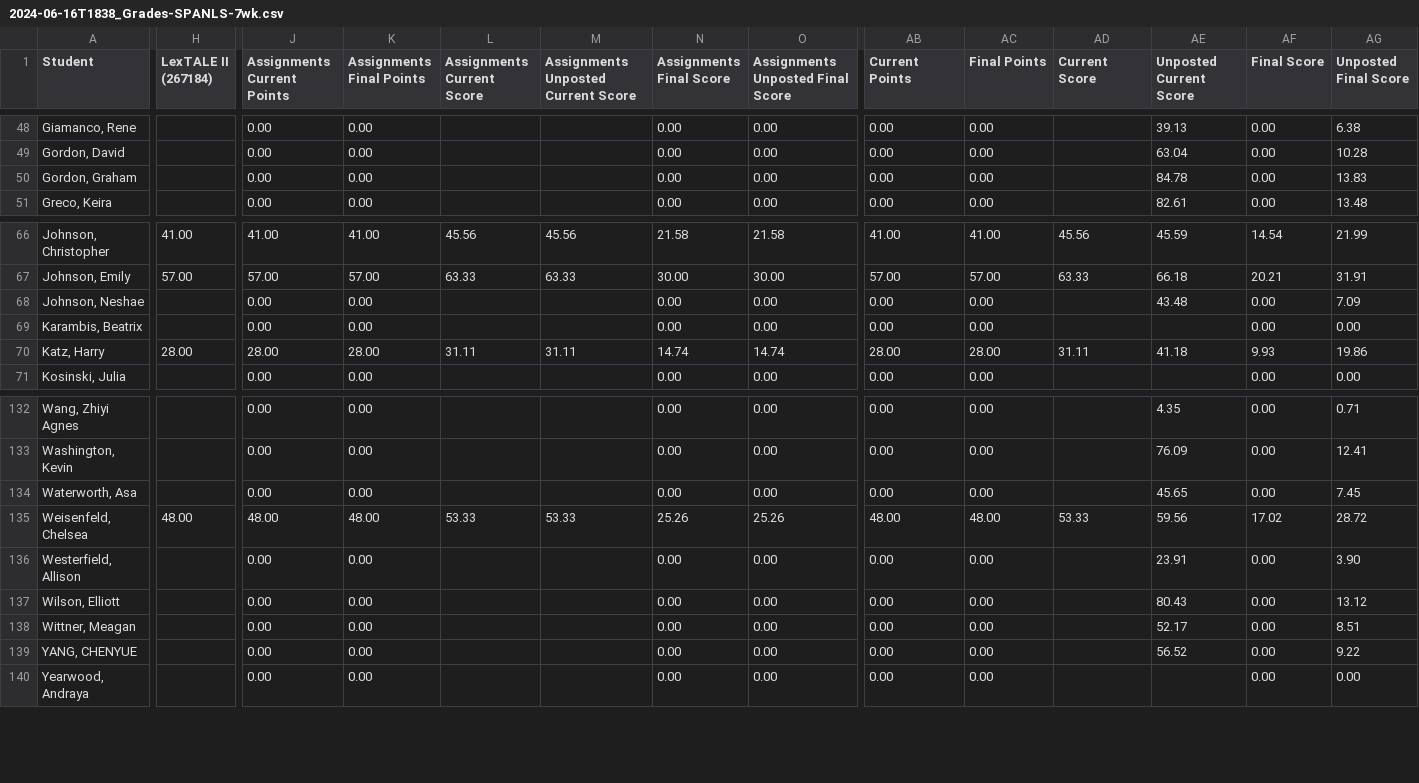
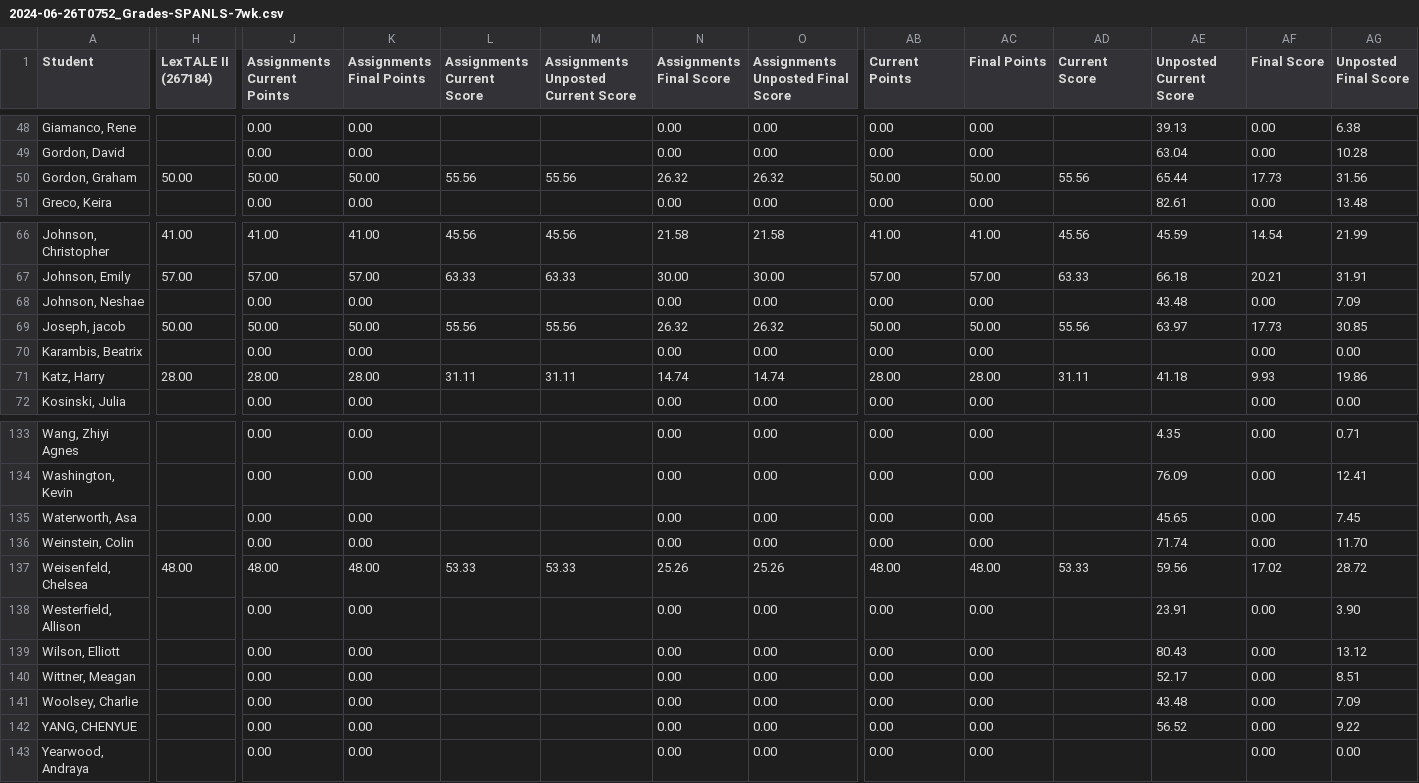
Before and after one commit to midd-teaching/placement_assessment, a CSV file: data/raw/2024-06-26T0752_Grades-SPANLS-7wk.csv (was data/raw/2024-06-16T1838_Grades-SPANLS-7wk.csv), drawn as a sheet; only a part is shown, gaps mark what is left out; rows hold the shown columns only; the diff names each change by its address in the sheet, - before the commit and + after, or states it on an @@ line.

```diff
--- a/data/raw/2024-06-16T1838_Grades-SPANLS-7wk.csv
+++ b/data/raw/2024-06-26T0752_Grades-SPANLS-7wk.csv
-H50 (LexTALE II (267184)): (empty)
+H50 (LexTALE II (267184)): 50.00
-J50 (Assignments Current Points): 0.00
+J50 (Assignments Current Points): 50.00
-K50 (Assignments Final Points): 0.00
+K50 (Assignments Final Points): 50.00
-L50 (Assignments Current Score): (empty)
+L50 (Assignments Current Score): 55.56
-M50: (empty)
+M50: 55.56
-N50 (Assignments Final Score): 0.00
+N50 (Assignments Final Score): 26.32
-O50 (Assignments Unposted Final Score): 0.00
+O50 (Assignments Unposted Final Score): 26.32
-AB50 (Current Points): 0.00
+AB50 (Current Points): 50.00
-AC50 (Final Points): 0.00
+AC50 (Final Points): 50.00
-AD50 (Current Score): (empty)
+AD50 (Current Score): 55.56
-AE50 (Unposted Current Score): 84.78
+AE50 (Unposted Current Score): 65.44
-AF50 (Final Score): 0.00
+AF50 (Final Score): 17.73
-AG50 (Unposted Final Score): 13.83
+AG50 (Unposted Final Score): 31.56
+row 69: Joseph, jacob | 50.00 | 50.00 | 50.00 | 55.56 | 55.56 | 26.32 | 26.32 | 50.00 | 50.00 | 55.56 | 63.97 | 17.73 | 30.85
+row 136: Weinstein, Colin |  | 0.00 | 0.00 |  |  | 0.00 | 0.00 | 0.00 | 0.00 |  | 71.74 | 0.00 | 11.70
+row 141: Woolsey, Charlie |  | 0.00 | 0.00 |  |  | 0.00 | 0.00 | 0.00 | 0.00 |  | 43.48 | 0.00 | 7.09
```
Also changed, not shown: data/raw/LexTALE II Quiz Item Analysis Report.csv, data/raw/LexTALE II Quiz Student Analysis Report.csv, 24 other files.
